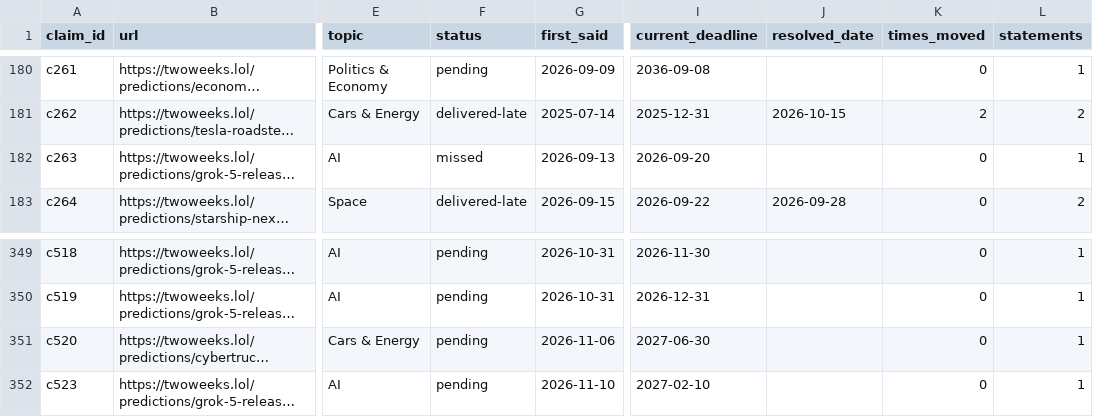
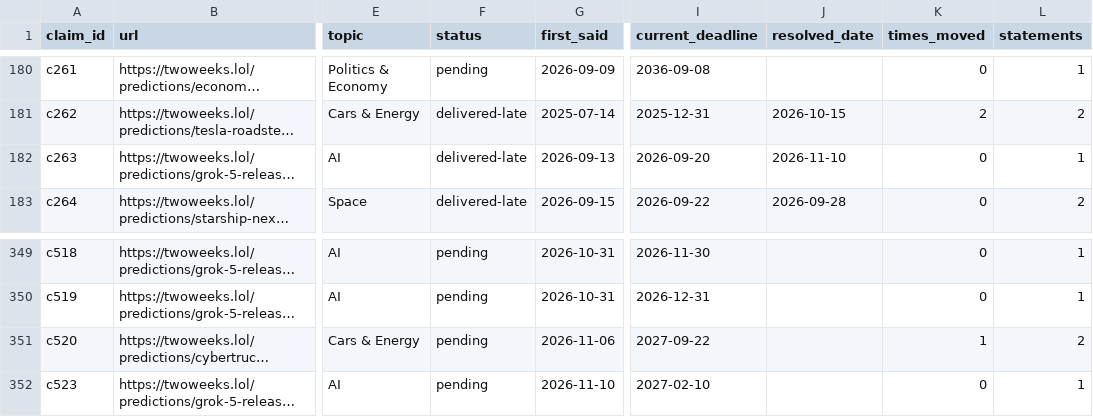
Before and after one commit to whatshuang1/elon-musk-predictions, a CSV file: data/claims.csv, drawn as a sheet; only a part is shown, gaps mark what is left out; long unchanged cells end in …; the diff names each change by its address in the sheet, - before the commit and + after, or states it on an @@ line.

```diff
--- a/data/claims.csv
+++ b/data/claims.csv
-F182 (status): missed
+F182 (status): delivered-late
-J182 (resolved_date): (empty)
+J182 (resolved_date): 2026-11-10
-I351 (current_deadline): 2027-06-30
+I351 (current_deadline): 2027-09-22
-K351 (times_moved): 0
+K351 (times_moved): 1
-L351 (statements): 1
+L351 (statements): 2
```
Also changed, not shown: data/predictions.csv, 10 other files.
